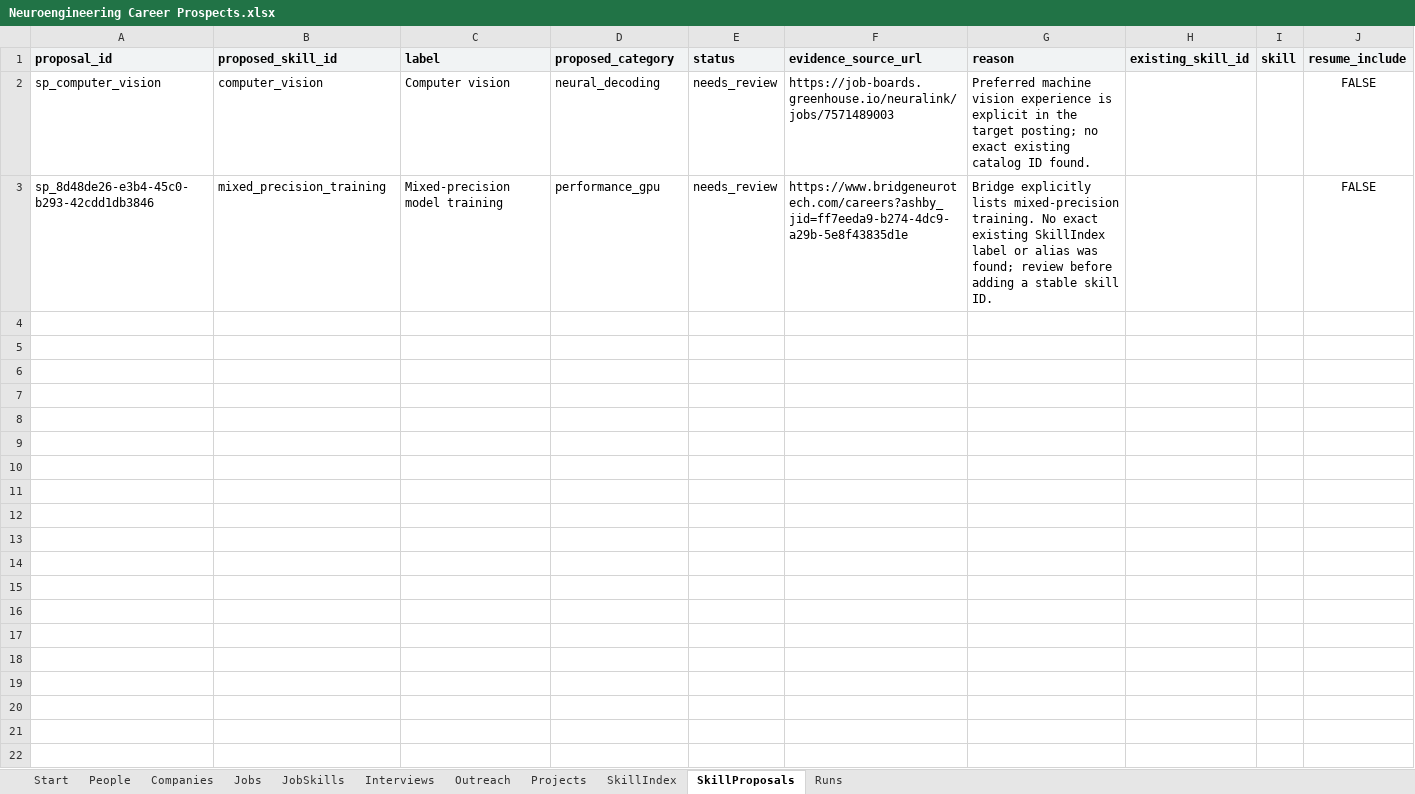
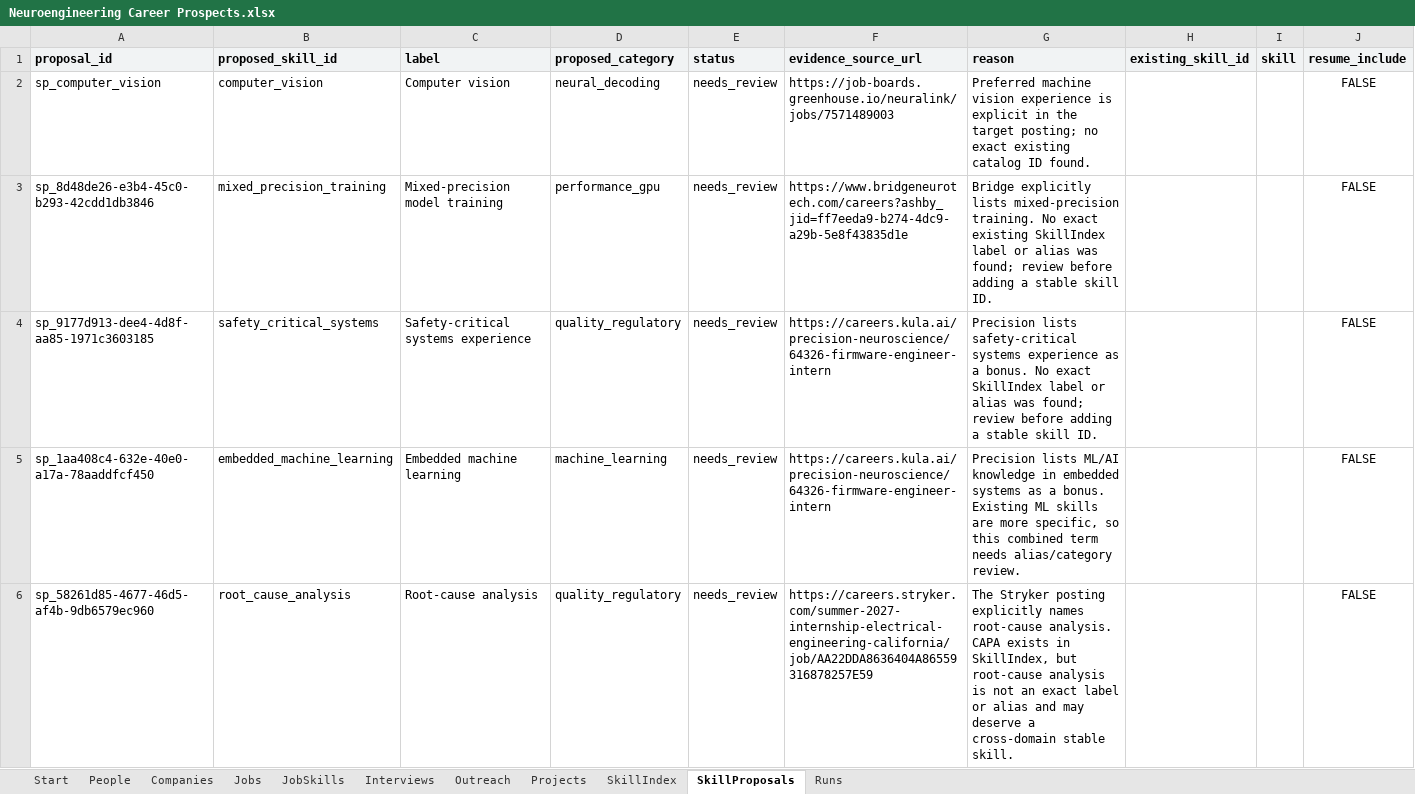
Before and after one commit to BarkBarkBarkBarkBarkBarkBark/resumes_and_letters, an Excel workbook: Neuroengineering Career Prospects/Neuroengineering Career Prospects.xlsx, sheet SkillProposals, drawn as a sheet; only a part is shown; values as stored, in another font and other column widths than the file's, no borders; the diff covers the shown part only; the diff names each change by its address in the sheet, - before the commit and + after, or states it on an @@ line.

```diff
--- a/Neuroengineering Career Prospects/Neuroengineering Career Prospects.xlsx (sheet SkillProposals)
+++ b/Neuroengineering Career Prospects/Neuroengineering Career Prospects.xlsx (sheet SkillProposals)
+row 4: sp_9177d913-dee4-4d8f-aa85-1971c3603185 | safety_critical_systems | Safety-critical systems experience | quality_regulatory | needs_review | https://careers.kula.ai/precision-neuroscience/64326-firmware-engineer-intern | Precision lists safety-critical systems experience as a bonus. No exact SkillIndex label or alias was found; review before adding a stable skill ID. |  |  | FALSE
+row 5: sp_1aa408c4-632e-40e0-a17a-78aaddfcf450 | embedded_machine_learning | Embedded machine learning | machine_learning | needs_review | https://careers.kula.ai/precision-neuroscience/64326-firmware-engineer-intern | Precision lists ML/AI knowledge in embedded systems as a bonus. Existing ML skills are more specific, so this combined term needs alias/category review. |  |  | FALSE
+row 6: sp_58261d85-4677-46d5-af4b-9db6579ec960 | root_cause_analysis | Root-cause analysis | quality_regulatory | needs_review | https://careers.stryker.com/summer-2027-internship-electrical-engineering-california/job/AA22DDA8636404A86559316878257E59 | The Stryker posting explicitly names root-cause analysis. CAPA exists in SkillIndex, but root-cause analysis is not an exact label or alias and may deserve a cross-domain stable skill. |  |  | FALSE
```
Also changed, not shown: 6 added rows elsewhere in this sheet, sheet JobSkills, sheet People, sheet Jobs, sheet Companies, sheet Runs, sheet Start, 53 other files.
